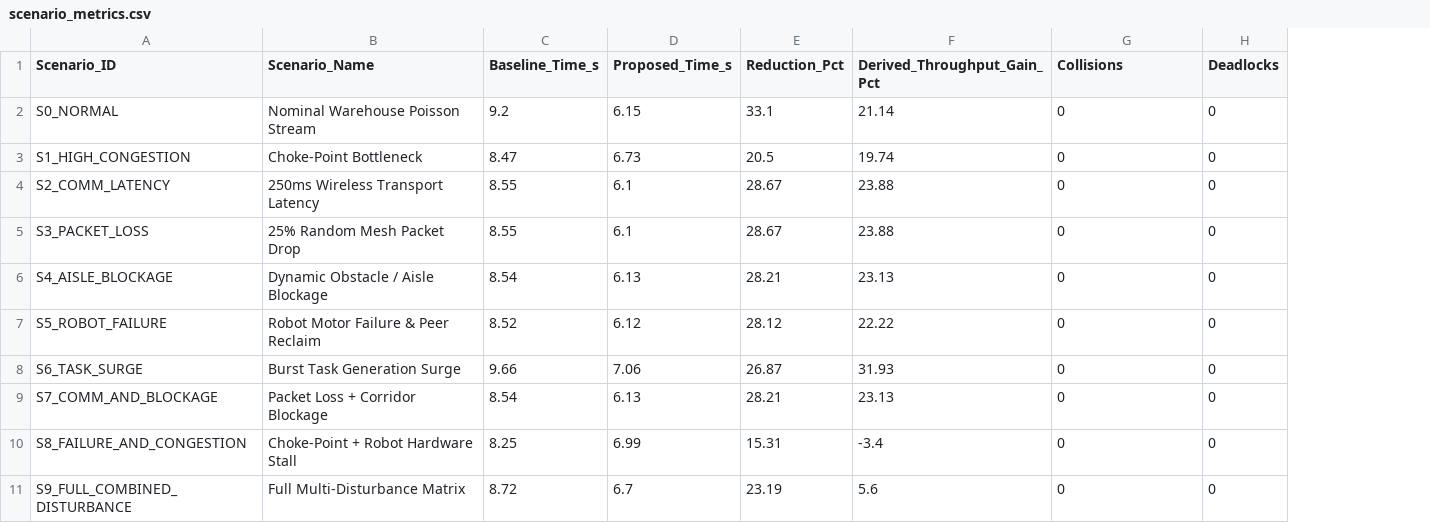
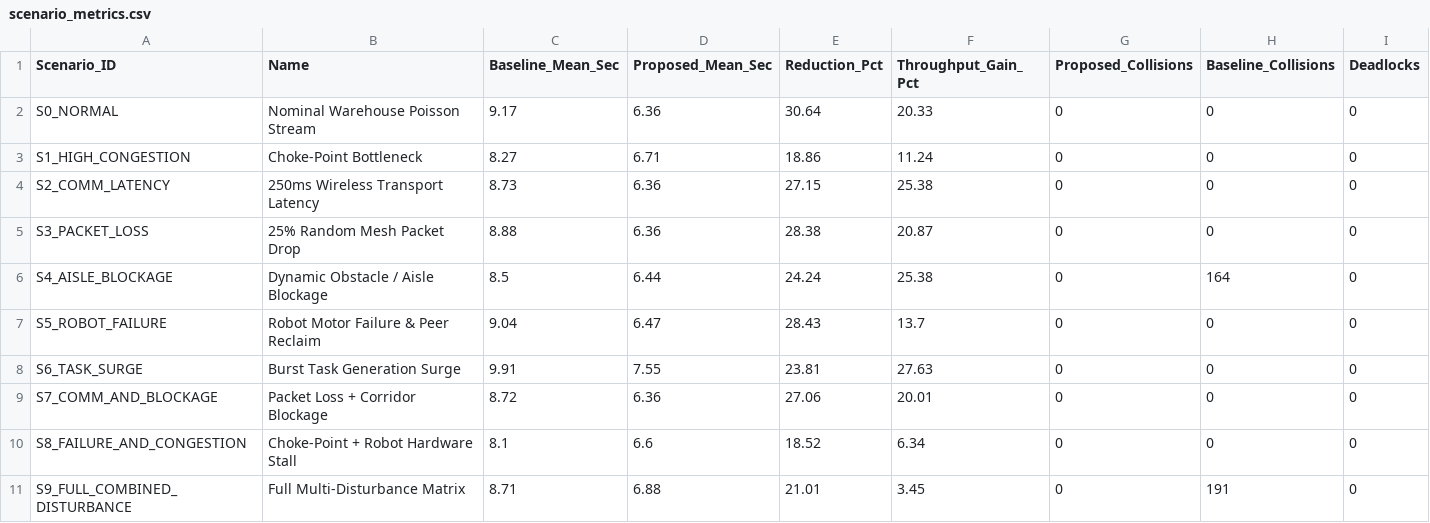
Before and after one commit to SparkSidd/SIH-26, a CSV file: results/canonical/scenario_metrics.csv, drawn as a sheet; removed rows and columns are numbered as before the commit, all else as after; the diff names each change by its address in the sheet, - before the commit and + after, or states it on an @@ line.

```diff
--- a/results/canonical/scenario_metrics.csv
+++ b/results/canonical/scenario_metrics.csv
-column C (Baseline_Time_s), rows 2-11: 9.2 | 8.47 | 8.55 | 8.55 | 8.54 | 8.52 | 9.66 | 8.54 | 8.25 | 8.72
-column D (Proposed_Time_s), rows 2-11: 6.15 | 6.73 | 6.1 | 6.1 | 6.13 | 6.12 | 7.06 | 6.13 | 6.99 | 6.7
+column C (Baseline_Mean_Sec), rows 2-11: 9.17 | 8.27 | 8.73 | 8.88 | 8.5 | 9.04 | 9.91 | 8.72 | 8.1 | 8.71
+column D (Proposed_Mean_Sec), rows 2-11: 6.36 | 6.71 | 6.36 | 6.36 | 6.44 | 6.47 | 7.55 | 6.36 | 6.6 | 6.88
-column F (Derived_Throughput_Gain_Pct), rows 2-11: 21.14 | 19.74 | 23.88 | 23.88 | 23.13 | 22.22 | 31.93 | 23.13 | -3.4 | 5.6
+column F (Throughput_Gain_Pct), rows 2-11: 20.33 | 11.24 | 25.38 | 20.87 | 25.38 | 13.7 | 27.63 | 20.01 | 6.34 | 3.45
+column H (Baseline_Collisions), rows 2-11: 0 | 0 | 0 | 0 | 164 | 0 | 0 | 0 | 0 | 191
-B1: Scenario_Name
+B1: Name
-G1: Collisions
+G1: Proposed_Collisions
-E2 (Reduction_Pct): 33.1
+E2 (Reduction_Pct): 30.64
-E3 (Reduction_Pct): 20.5
+E3 (Reduction_Pct): 18.86
-E4 (Reduction_Pct): 28.67
+E4 (Reduction_Pct): 27.15
-E5 (Reduction_Pct): 28.67
+E5 (Reduction_Pct): 28.38
-E6 (Reduction_Pct): 28.21
+E6 (Reduction_Pct): 24.24
-E7 (Reduction_Pct): 28.12
+E7 (Reduction_Pct): 28.43
-E8 (Reduction_Pct): 26.87
+E8 (Reduction_Pct): 23.81
-E9 (Reduction_Pct): 28.21
+E9 (Reduction_Pct): 27.06
-E10 (Reduction_Pct): 15.31
+E10 (Reduction_Pct): 18.52
-E11 (Reduction_Pct): 23.19
+E11 (Reduction_Pct): 21.01
```
Also changed, not shown: results/canonical/canonical_metrics.csv, 22 other files.
